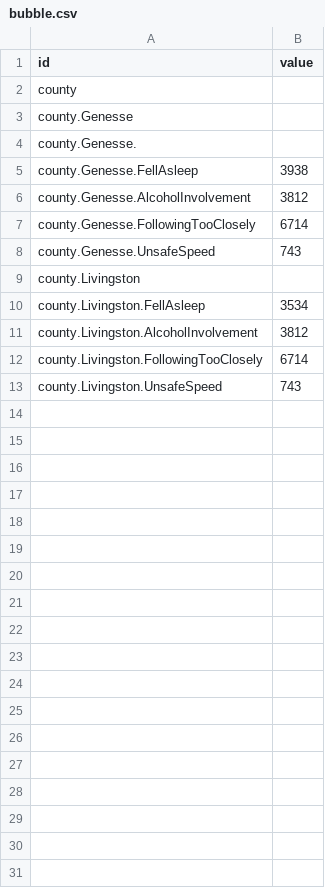
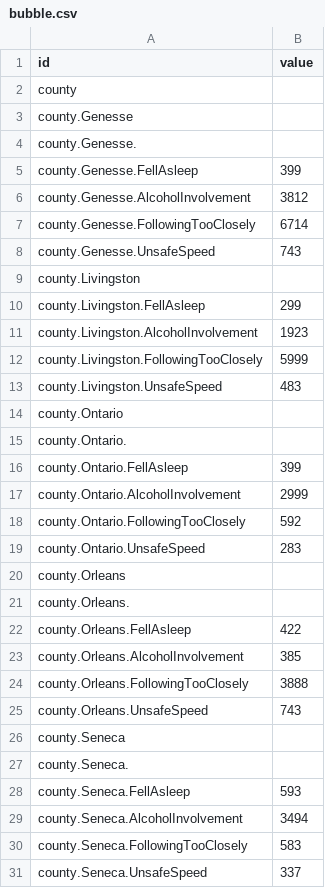
Before and after one commit to joshleetufts/Comp177, a CSV file: bubble.csv, drawn as a sheet; only a part is shown; the diff covers the shown part only.

```diff
--- a/bubble.csv
+++ b/bubble.csv
@@ -4,3 +4,3 @@ county.Genesse,
 county.Genesse.,
-county.Genesse.FellAsleep,3938
+county.Genesse.FellAsleep,399
 county.Genesse.AlcoholInvolvement,3812
@@ -9,5 +9,23 @@ county.Genesse.UnsafeSpeed,743
 county.Livingston,
-county.Livingston.FellAsleep,3534
-county.Livingston.AlcoholInvolvement,3812
-county.Livingston.FollowingTooClosely,6714
-county.Livingston.UnsafeSpeed,743
+county.Livingston.FellAsleep,299
+county.Livingston.AlcoholInvolvement,1923
+county.Livingston.FollowingTooClosely, 5999
+county.Livingston.UnsafeSpeed,483
+county.Ontario,
+county.Ontario.,
+county.Ontario.FellAsleep,399
+county.Ontario.AlcoholInvolvement,2999
+county.Ontario.FollowingTooClosely,592
+county.Ontario.UnsafeSpeed,283
+county.Orleans,
+county.Orleans.,
+county.Orleans.FellAsleep,422
+county.Orleans.AlcoholInvolvement,385
+county.Orleans.FollowingTooClosely,3888
+county.Orleans.UnsafeSpeed,743
+county.Seneca,
+county.Seneca.,
+county.Seneca.FellAsleep,593
+county.Seneca.AlcoholInvolvement,3494
+county.Seneca.FollowingTooClosely,583
+county.Seneca.UnsafeSpeed,337
```
Also changed, not shown: 18 added rows elsewhere in this file, 1 other file.
